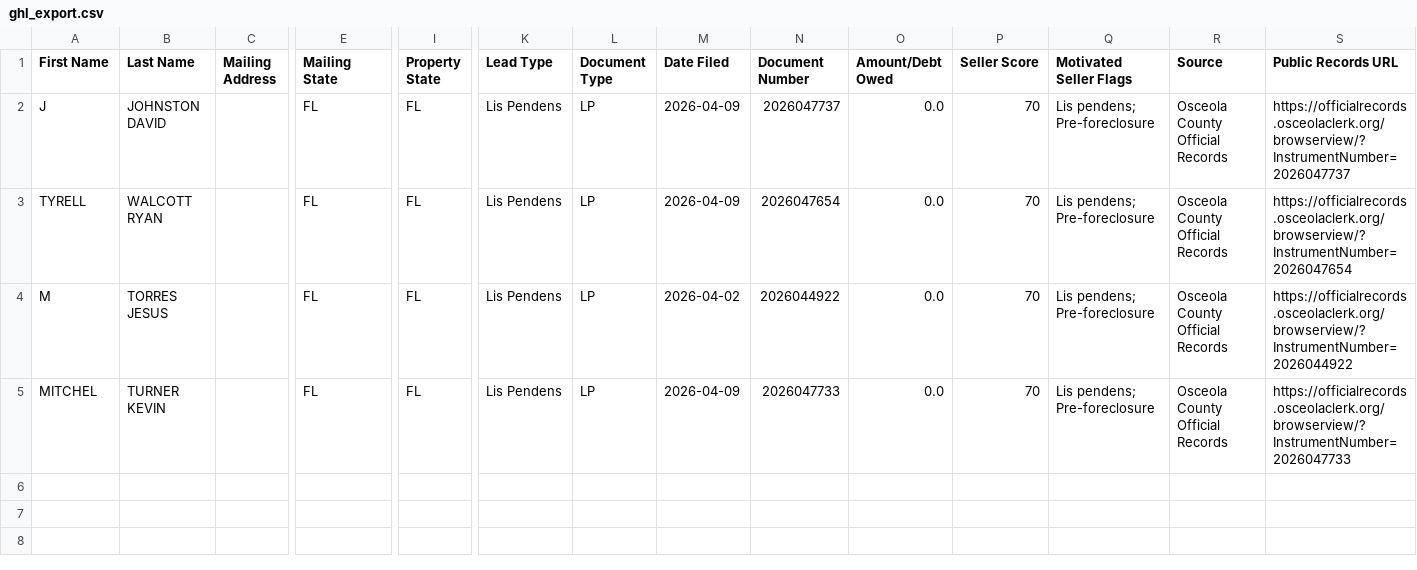
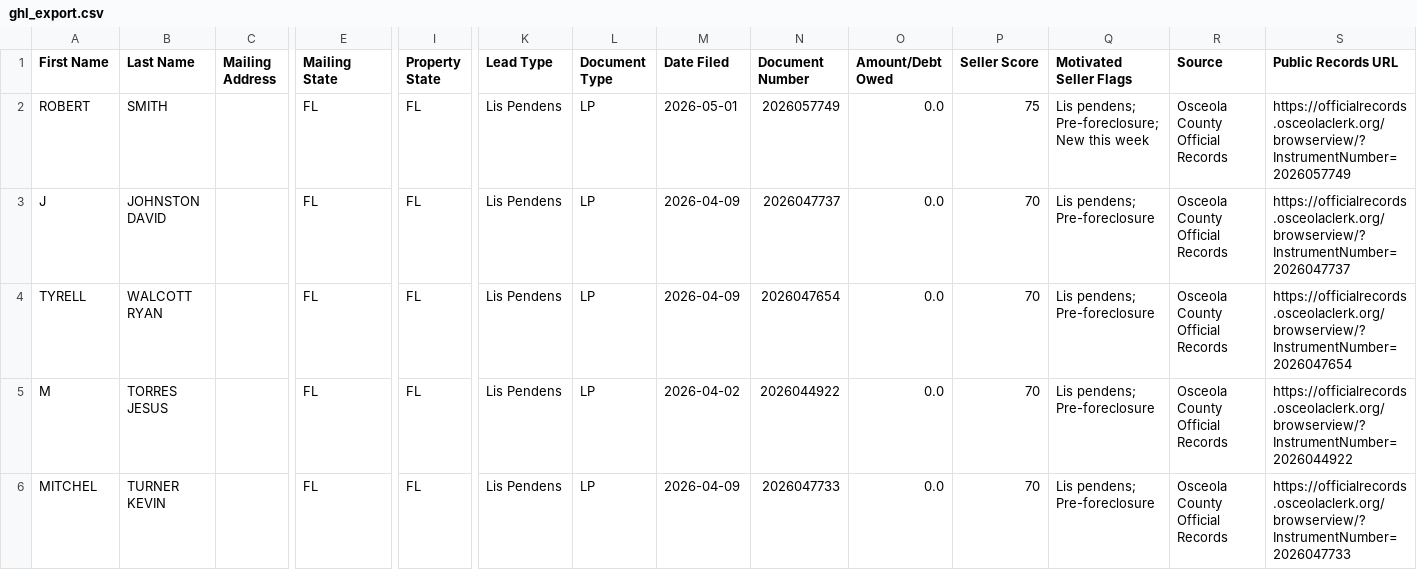
Before and after one commit to figlesias7/osceola-intel, a CSV file: data/ghl_export.csv, drawn as a sheet; only a part is shown, gaps mark what is left out; rows hold the shown columns only; the diff names each change by its address in the sheet, - before the commit and + after, or states it on an @@ line.

```diff
--- a/data/ghl_export.csv
+++ b/data/ghl_export.csv
+row 2: ROBERT | SMITH |  | FL | FL | Lis Pendens | LP | 2026-05-01 | 2026057749 | 0.0 | 75 | Lis pendens; Pre-foreclosure; New this week | Osceola County Official Records | https://officialrecords.osceolaclerk.org/browserview/?InstrumentNumber=2026057749
```
Also changed, not shown: 2 other files.
